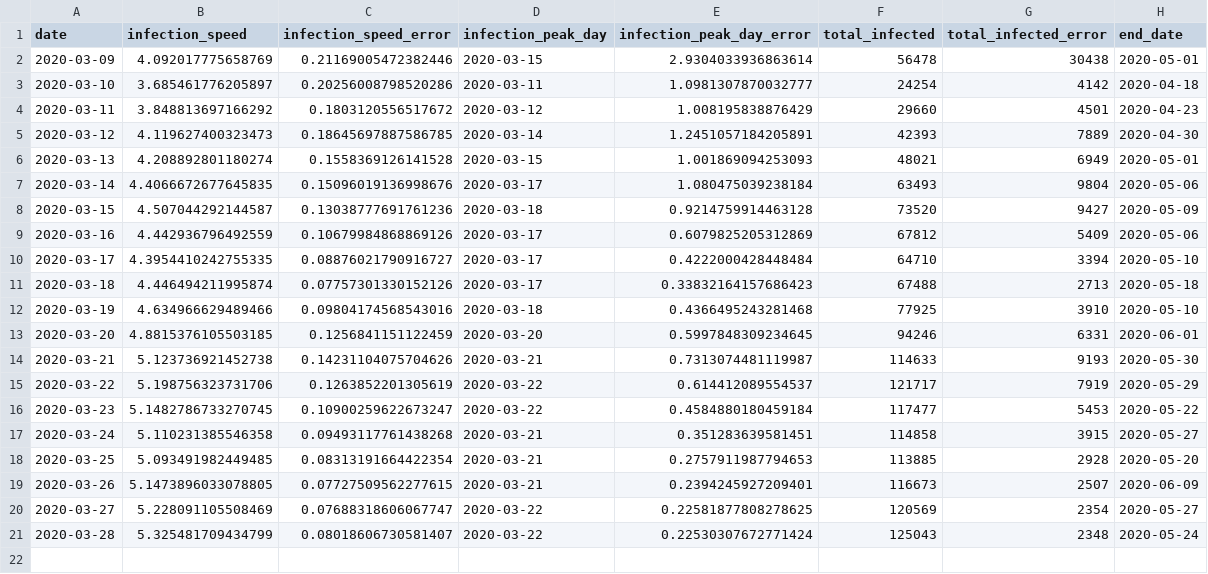
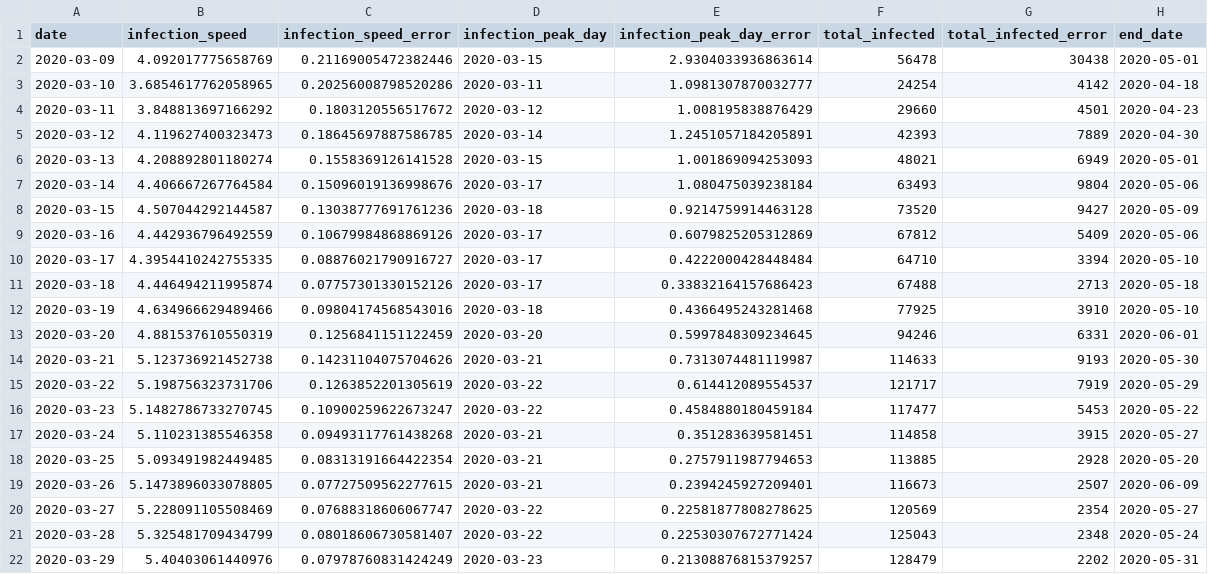
Before and after one commit to indiependente/covid19-models, a CSV file: results/results.csv, drawn as a sheet.

Commit message:
updated with data from 28-03

```diff
--- a/results/results.csv
+++ b/results/results.csv
@@ -2,3 +2,3 @@ date,infection_speed,infection_speed_error,infection_peak_day,infection_peak_day
 2020-03-09,4.092017775658769,0.21169005472382446,2020-03-15,2.9304033936863614,56478,30438,2020-05-01
-2020-03-10,3.685461776205897,0.20256008798520286,2020-03-11,1.0981307870032777,24254,4142,2020-04-18
+2020-03-10,3.6854617762058965,0.20256008798520286,2020-03-11,1.0981307870032777,24254,4142,2020-04-18
 2020-03-11,3.848813697166292,0.1803120556517672,2020-03-12,1.008195838876429,29660,4501,2020-04-23
@@ -6,3 +6,3 @@ date,infection_speed,infection_speed_error,infection_peak_day,infection_peak_day
 2020-03-13,4.208892801180274,0.1558369126141528,2020-03-15,1.001869094253093,48021,6949,2020-05-01
-2020-03-14,4.4066672677645835,0.15096019136998676,2020-03-17,1.080475039238184,63493,9804,2020-05-06
+2020-03-14,4.406667267764584,0.15096019136998676,2020-03-17,1.080475039238184,63493,9804,2020-05-06
 2020-03-15,4.507044292144587,0.13038777691761236,2020-03-18,0.9214759914463128,73520,9427,2020-05-09
@@ -12,3 +12,3 @@ date,infection_speed,infection_speed_error,infection_peak_day,infection_peak_day
 2020-03-19,4.634966629489466,0.09804174568543016,2020-03-18,0.4366495243281468,77925,3910,2020-05-10
-2020-03-20,4.8815376105503185,0.1256841151122459,2020-03-20,0.5997848309234645,94246,6331,2020-06-01
+2020-03-20,4.881537610550319,0.1256841151122459,2020-03-20,0.5997848309234645,94246,6331,2020-06-01
 2020-03-21,5.123736921452738,0.14231104075704626,2020-03-21,0.7313074481119987,114633,9193,2020-05-30
@@ -21 +21,2 @@ date,infection_speed,infection_speed_error,infection_peak_day,infection_peak_day
 2020-03-28,5.325481709434799,0.08018606730581407,2020-03-22,0.22530307672771424,125043,2348,2020-05-24
+2020-03-29,5.40403061440976,0.07978760831424249,2020-03-23,0.21308876815379257,128479,2202,2020-05-31
```
Also changed, not shown: 2 other files.
